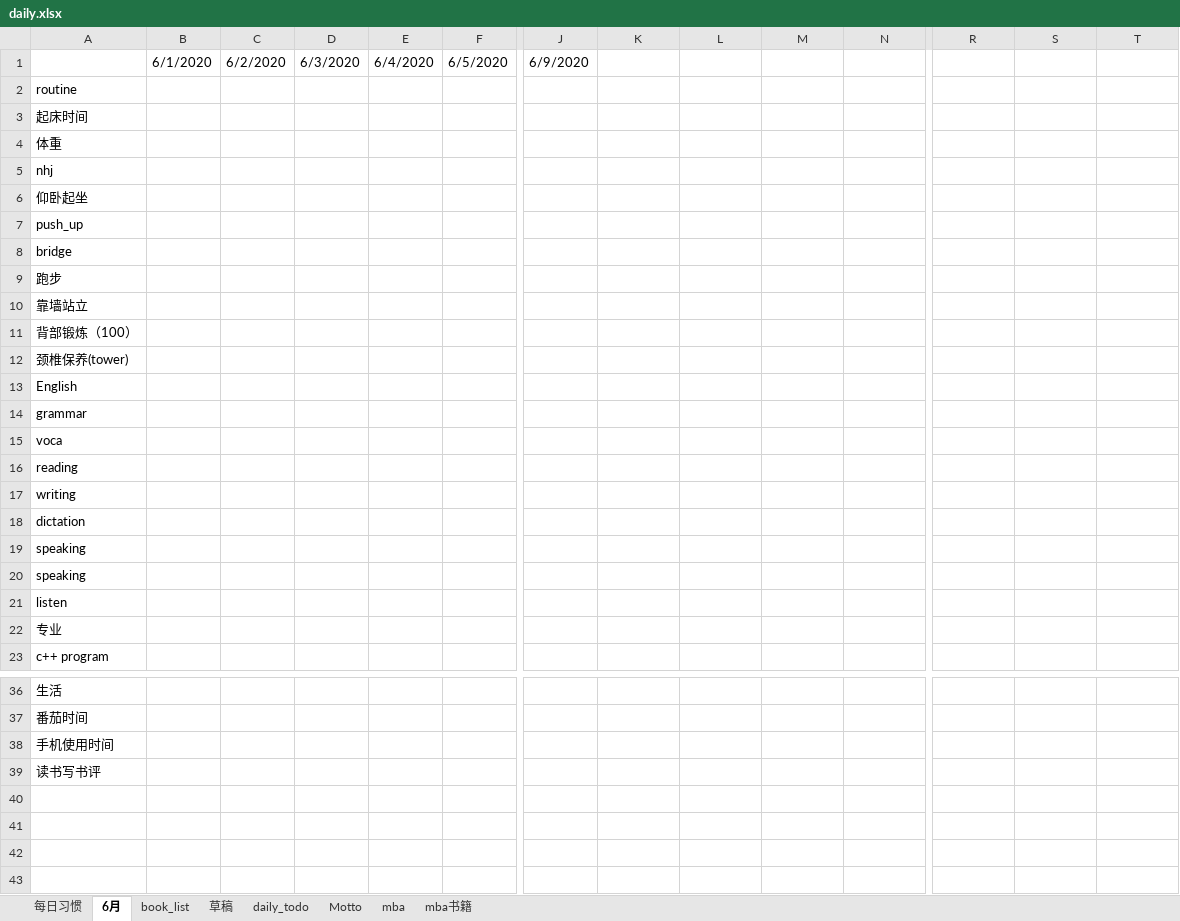
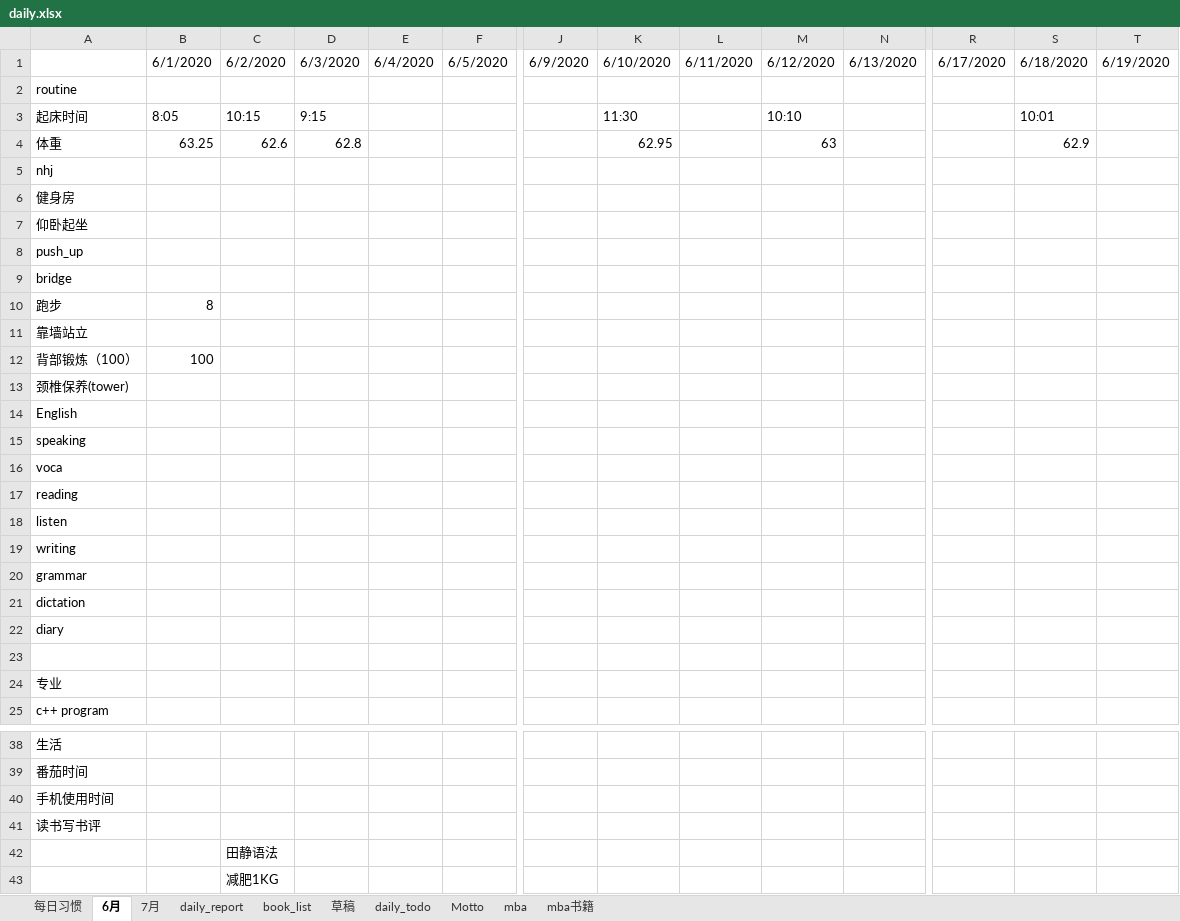
Before and after one commit to yuanlinhu/summary, an Excel workbook: daily.xlsx, sheet 6月, drawn as a sheet; only a part is shown, gaps mark what is left out; values as stored, in another font and other column widths than the file's, no cell formats; removed rows and columns are numbered as before the commit, all else as after; rows hold the shown columns only; the diff names each change by its address in the sheet, - before the commit and + after, or states it on an @@ line.

```diff
--- a/daily.xlsx (sheet 6月)
+++ b/daily.xlsx (sheet 6月)
+sheet tab: 7月
+sheet tab: daily_report
-row 1:  | 6/1/2020 | 6/2/2020 | 6/3/2020 | 6/4/2020 | 6/5/2020 | 6/9/2020
+row 1:  | 6/1/2020 | 6/2/2020 | 6/3/2020 | 6/4/2020 | 6/5/2020 | 6/9/2020 | 6/10/2020 | 6/11/2020 | 6/12/2020 | 6/13/2020 | 6/17/2020 | 6/18/2020 | 6/19/2020
-B3: (empty)
+B3: 8:05
-C3: (empty)
+C3: 10:15
-D3: (empty)
+D3: 9:15
-K3: (empty)
+K3: 11:30
-M3: (empty)
+M3: 10:10
-S3: (empty)
+S3: 10:01
-B4: (empty)
+B4: 63.25
-C4: (empty)
+C4: 62.6
-D4: (empty)
+D4: 62.8
-K4: (empty)
+K4: 62.95
-M4: (empty)
+M4: 63
-S4: (empty)
+S4: 62.9
+row 6: 健身房
-B10: (empty)
+B10: 8
-B12: (empty)
+B12: 100
+row 15: speaking
@@ row 21 moved to row 18: listen @@
@@ row 14 moved to row 20: grammar @@
-A22: speaking
+A22: diary
-A23: speaking
+A23: (empty)
+row 42:  |  | 田静语法
+row 43:  |  | 减肥1KG
```
Also changed, not shown: sheet mba, cell formats, voca.xlsx.
